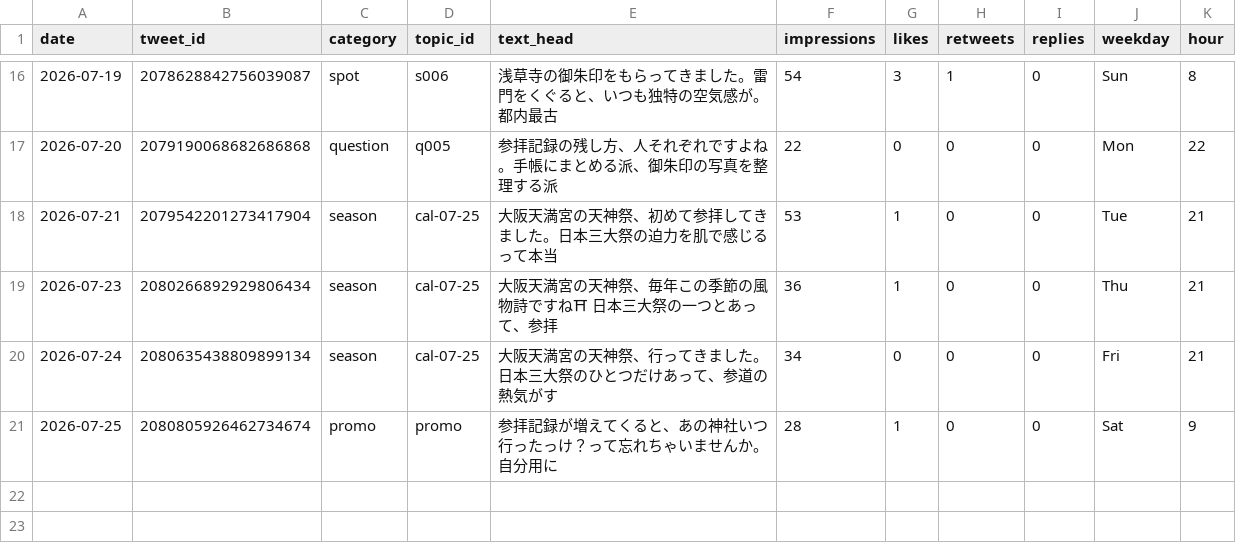
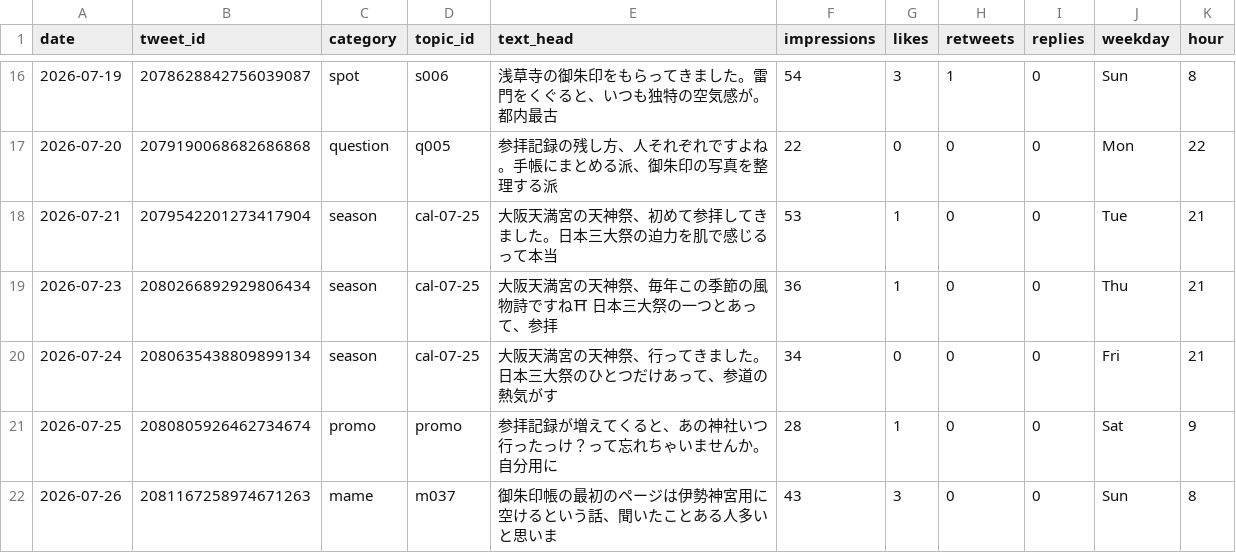
Before and after one commit to tesaguristudio/meguru-auto, a CSV file: data/metrics.csv, drawn as a sheet; only a part is shown, gaps mark what is left out; the diff names each change by its address in the sheet, - before the commit and + after, or states it on an @@ line.

Commit message:
metrics: 2026-07-27

```diff
--- a/data/metrics.csv
+++ b/data/metrics.csv
+row 22: 2026-07-26 | 2081167258974671263 | mame | m037 | 御朱印帳の最初のページは伊勢神宮用に空けるという話、聞いたことある人多いと思いま | 43 | 3 | 0 | 0 | Sun | 8
```
Also changed, not shown: 1 other file.
